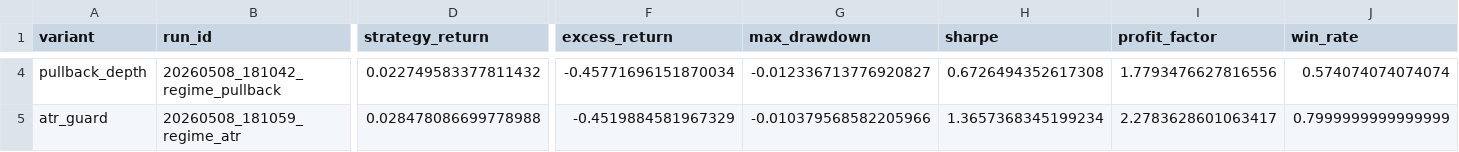
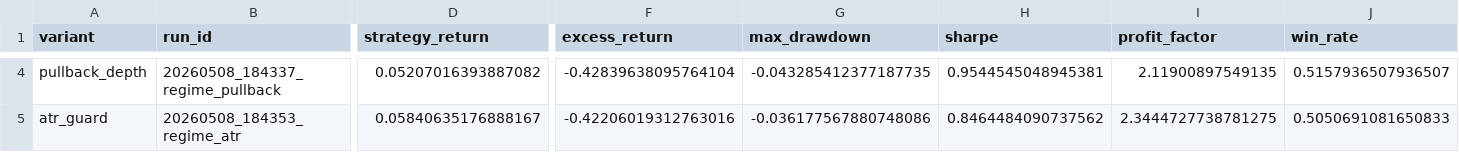
Before and after one commit to PerfectPoH/adaptive-equity-trading-lab, a CSV file: experiments/regime_filter_validation_latest.csv, drawn as a sheet; only a part is shown, gaps mark what is left out; the diff covers the shown part only; the diff names each change by its address in the sheet, - before the commit and + after, or states it on an @@ line.

```diff
--- a/experiments/regime_filter_validation_latest.csv
+++ b/experiments/regime_filter_validation_latest.csv
-B4 (run_id): 20260508_181042_regime_pullback
+B4 (run_id): 20260508_184337_regime_pullback
-D4 (strategy_return): 0.022749583377811432
+D4 (strategy_return): 0.05207016393887082
-F4 (excess_return): -0.45771696151870034
+F4 (excess_return): -0.42839638095764104
-G4 (max_drawdown): -0.012336713776920827
+G4 (max_drawdown): -0.043285412377187735
-H4 (sharpe): 0.6726494352617308
+H4 (sharpe): 0.9544545048945381
-I4 (profit_factor): 1.7793476627816556
+I4 (profit_factor): 2.11900897549135
-J4 (win_rate): 0.574074074074074
+J4 (win_rate): 0.5157936507936507
-B5 (run_id): 20260508_181059_regime_atr
+B5 (run_id): 20260508_184353_regime_atr
-D5 (strategy_return): 0.028478086699778988
+D5 (strategy_return): 0.05840635176888167
-F5 (excess_return): -0.4519884581967329
+F5 (excess_return): -0.42206019312763016
-G5 (max_drawdown): -0.010379568582205966
+G5 (max_drawdown): -0.036177567880748086
-H5 (sharpe): 1.3657368345199234
+H5 (sharpe): 0.8464484090737562
-I5 (profit_factor): 2.2783628601063417
+I5 (profit_factor): 2.3444727738781275
-J5 (win_rate): 0.7999999999999999
+J5 (win_rate): 0.5050691081650833
```
Also changed, not shown: 76 edited cells elsewhere in this file, experiments/calibration_comparison_latest.csv, experiments/threshold_validation_latest.csv, 37 other files.
